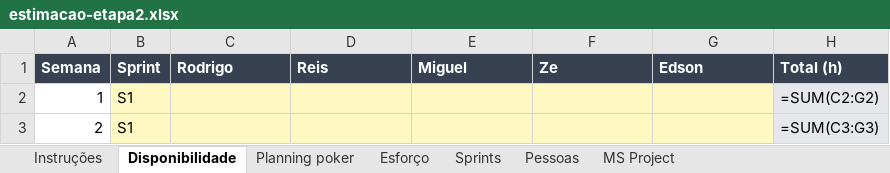
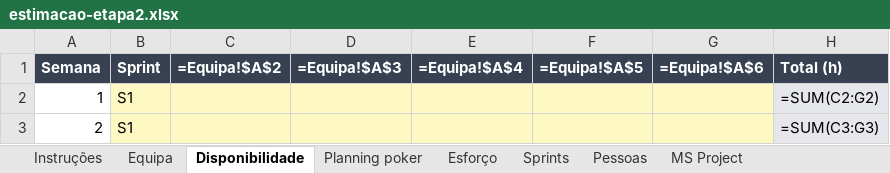
Before and after one commit to malat0o/PGP, an Excel workbook: etapa2/estimacao/estimacao-etapa2.xlsx, sheet Disponibilidade, drawn as a sheet; only a part is shown; values as stored, in another font and other column widths than the file's, no borders; formulas without a stored value are shown as written; the diff names each change by its address in the sheet, - before the commit and + after, or states it on an @@ line.

```diff
--- a/etapa2/estimacao/estimacao-etapa2.xlsx (sheet Disponibilidade)
+++ b/etapa2/estimacao/estimacao-etapa2.xlsx (sheet Disponibilidade)
+sheet tab: Equipa
-C1: Rodrigo
+C1: =Equipa!$A$2
-D1: Reis
+D1: =Equipa!$A$3
-E1: Miguel
+E1: =Equipa!$A$4
-F1: Ze
+F1: =Equipa!$A$5
-G1: Edson
+G1: =Equipa!$A$6
```
Also changed, not shown: sheet Esforço, sheet Pessoas, sheet Sprints, sheet Instruções, sheet Planning poker, 4 other files.
